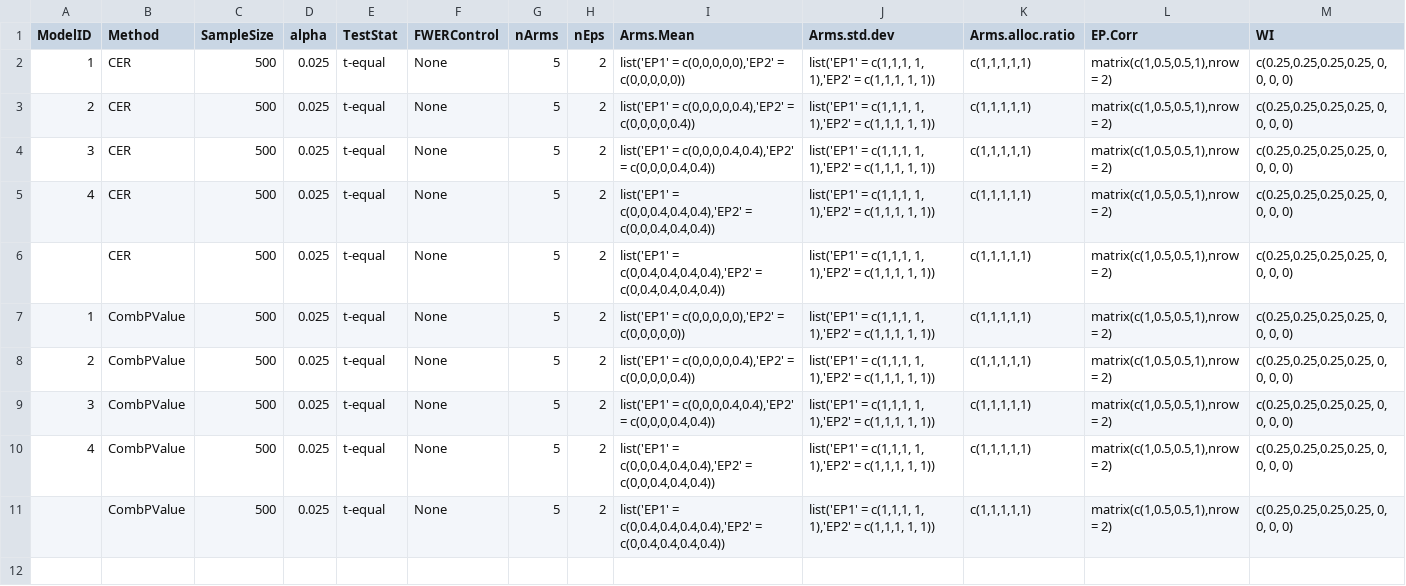
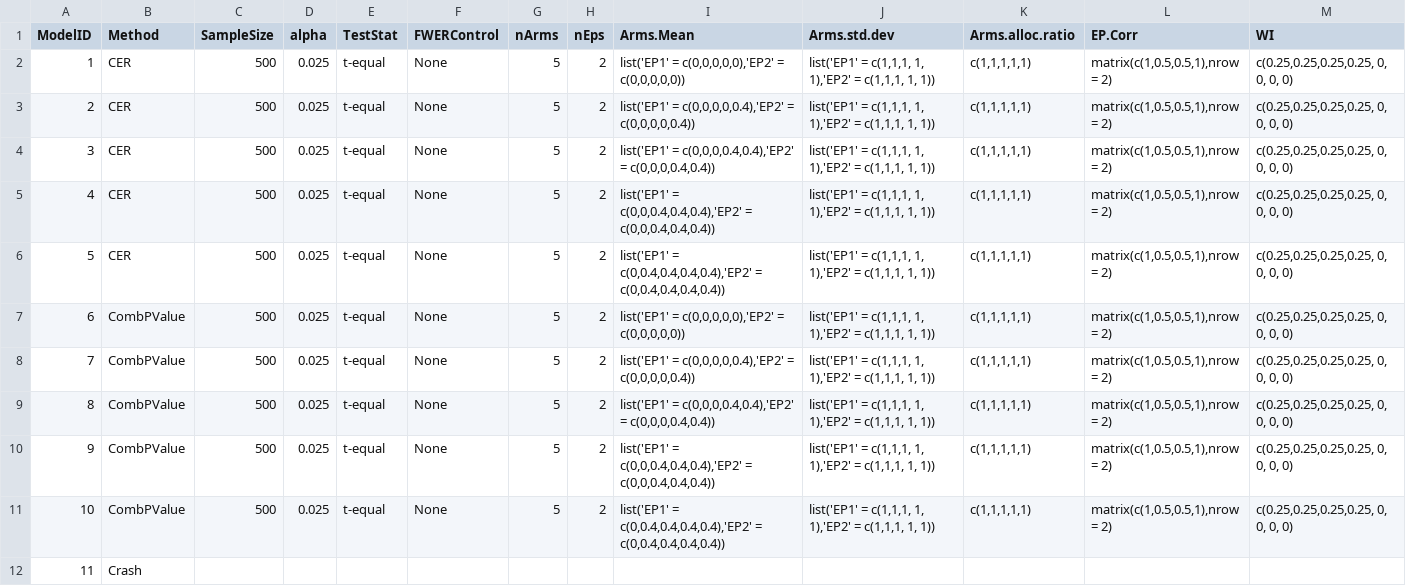
Before and after one commit to Cytel-Inc/AdaptiveGMCP, a CSV file: internalData/Conservative-S4_InputData.csv, drawn as a sheet; only a part is shown; rows hold the shown columns only; the diff names each change by its address in the sheet, - before the commit and + after, or states it on an @@ line.

Commit message:
Updated the simMAMSMEP_Wrapper added function to create table and plots New Dependecies : dplyr, tidyr, gridExtra

```diff
--- a/internalData/Conservative-S4_InputData.csv
+++ b/internalData/Conservative-S4_InputData.csv
-A6 (ModelID): (empty)
+A6 (ModelID): 5
-A7 (ModelID): 1
+A7 (ModelID): 6
-A8 (ModelID): 2
+A8 (ModelID): 7
-A9 (ModelID): 3
+A9 (ModelID): 8
-A10 (ModelID): 4
+A10 (ModelID): 9
-A11 (ModelID): (empty)
+A11 (ModelID): 10
+row 12: 11 | Crash
```
Also changed, not shown: 12 other files.
